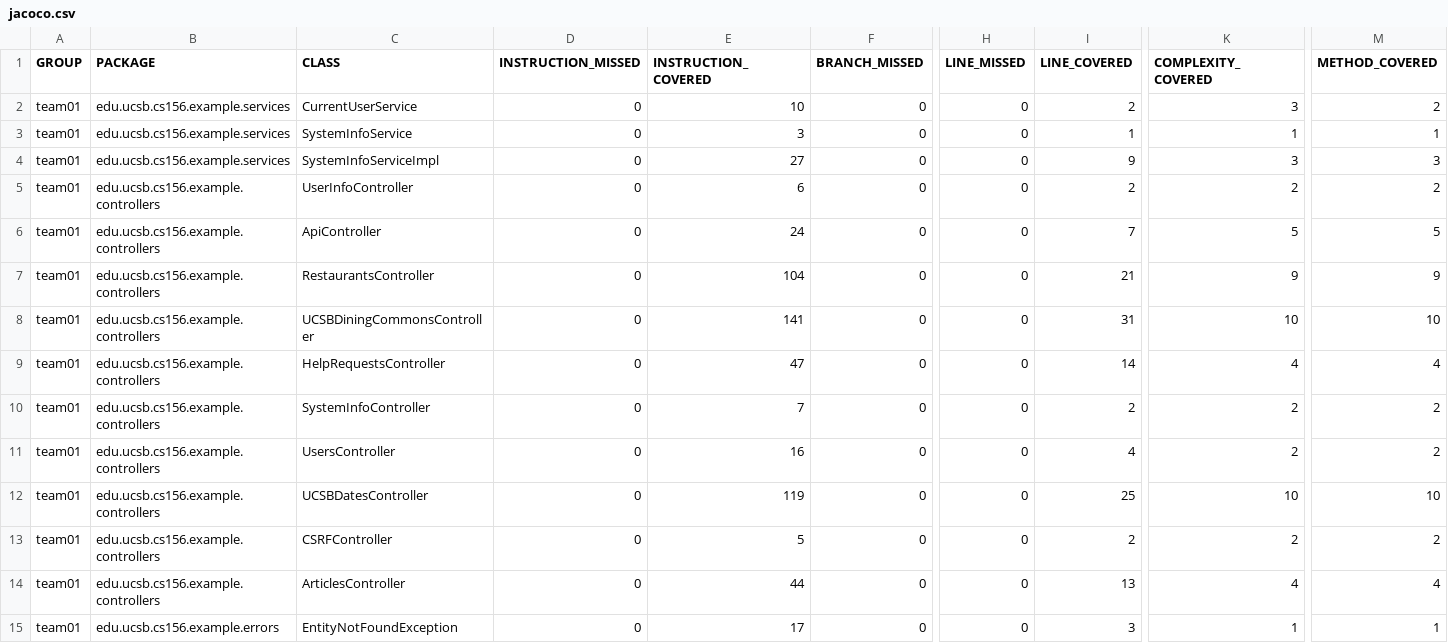
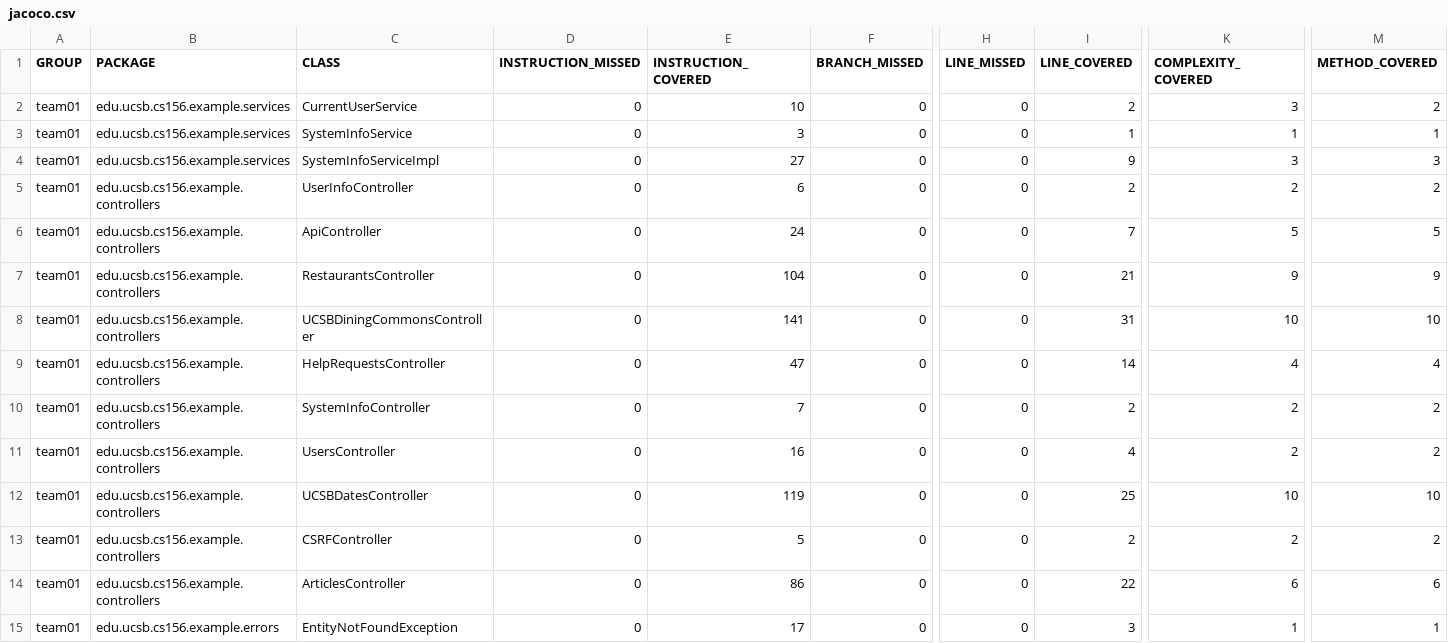
Before and after one commit to ucsb-cs156-f24/team01-f24-07, a CSV file: jacoco/jacoco.csv, drawn as a sheet; only a part is shown, gaps mark what is left out; the diff names each change by its address in the sheet, - before the commit and + after, or states it on an @@ line.

```diff
--- a/jacoco/jacoco.csv
+++ b/jacoco/jacoco.csv
-E14 (INSTRUCTION_COVERED): 44
+E14 (INSTRUCTION_COVERED): 86
-I14 (LINE_COVERED): 13
+I14 (LINE_COVERED): 22
-K14 (COMPLEXITY_COVERED): 4
+K14 (COMPLEXITY_COVERED): 6
-M14 (METHOD_COVERED): 4
+M14 (METHOD_COVERED): 6
```
Also changed, not shown: 7 other files.
